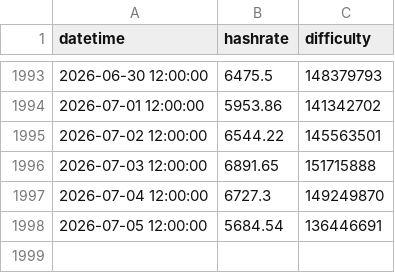
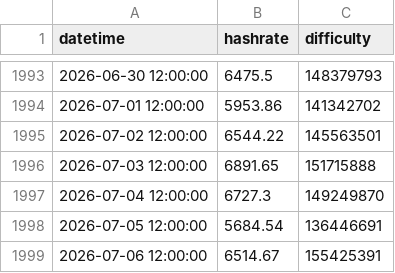
Before and after one commit to beastoftraal/grin_hashrate, a CSV file: grin_data.csv, drawn as a sheet; only a part is shown, gaps mark what is left out.

```diff
--- a/grin_data.csv
+++ b/grin_data.csv
@@ -1998 +1998,2 @@ datetime,hashrate,difficulty
 2026-07-05 12:00:00,5684.54,136446691
+2026-07-06 12:00:00,6514.67,155425391
```
